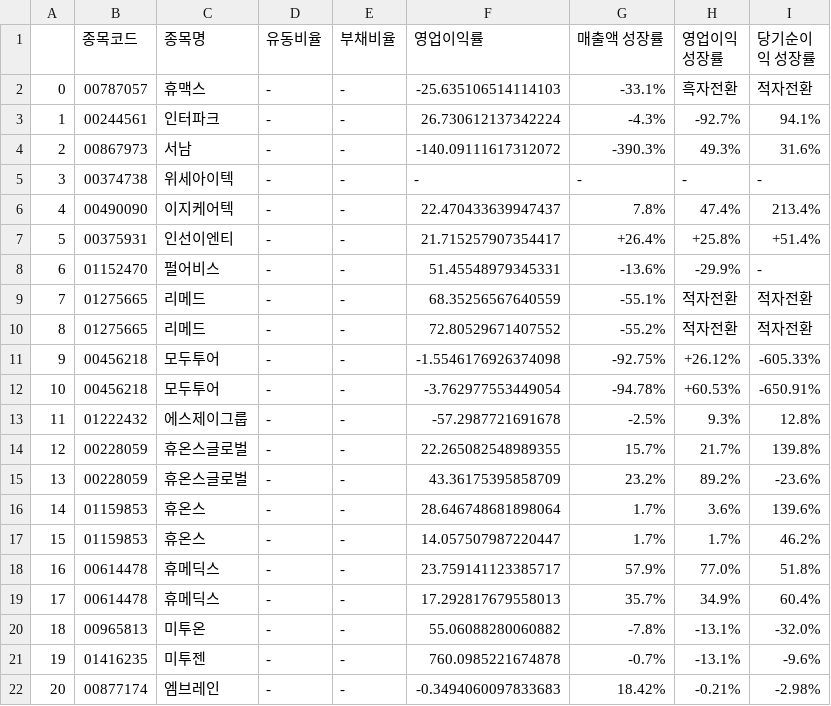
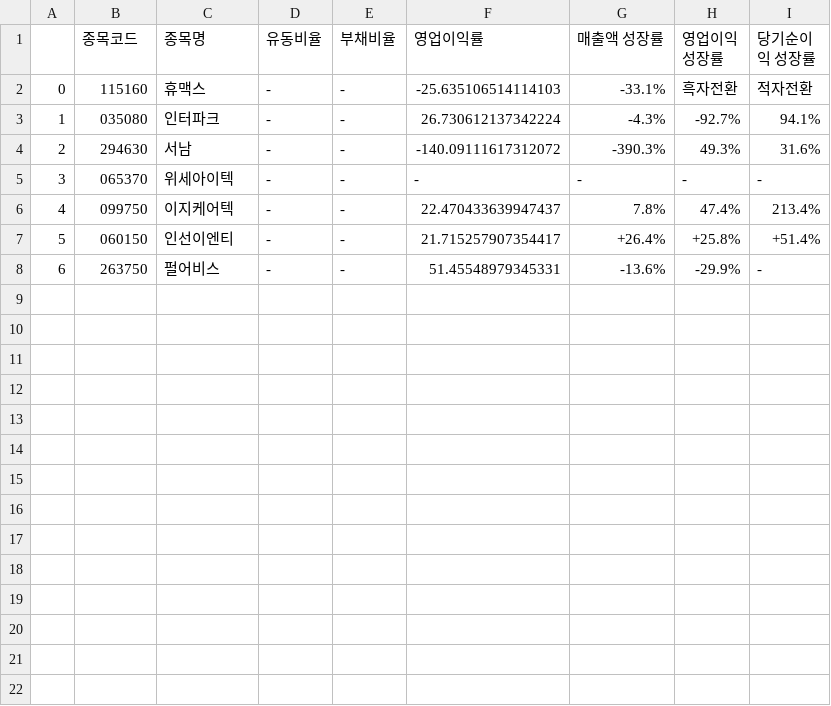
Before and after one commit to ChoYoungSin/ExpectPerformance, a CSV file: data/result.csv, drawn as a sheet.

```diff
--- a/data/result.csv
+++ b/data/result.csv
@@ -1,22 +1,8 @@
 ,종목코드,종목명,유동비율,부채비율,영업이익률,매출액 성장률,영업이익 성장률,당기순이익 성장률
-0,00787057,휴맥스,-,-,-25.635106514114103,-33.1%,흑자전환,적자전환
-1,00244561,인터파크,-,-,26.730612137342224,-4.3%,-92.7%,94.1%
-2,00867973,서남,-,-,-140.09111617312072,-390.3%,49.3%,31.6%
-3,00374738,위세아이텍,-,-,-,-,-,-
-4,00490090,이지케어텍,-,-,22.470433639947437,7.8%,47.4%,213.4%
-5,00375931,인선이엔티,-,-,21.715257907354417,+26.4%,+25.8%,+51.4%
-6,01152470,펄어비스,-,-,51.45548979345331,-13.6%,-29.9%,-
-7,01275665,리메드,-,-,68.35256567640559,-55.1%,적자전환,적자전환
-8,01275665,리메드,-,-,72.80529671407552,-55.2%,적자전환,적자전환
-9,00456218,모두투어,-,-,-1.5546176926374098,-92.75%,+26.12%,-605.33%
-10,00456218,모두투어,-,-,-3.762977553449054,-94.78%,+60.53%,-650.91%
-11,01222432,에스제이그룹,-,-,-57.2987721691678,-2.5%,9.3%,12.8%
-12,00228059,휴온스글로벌,-,-,22.265082548989355,15.7%,21.7%,139.8%
-13,00228059,휴온스글로벌,-,-,43.36175395858709,23.2%,89.2%,-23.6%
-14,01159853,휴온스,-,-,28.646748681898064,1.7%,3.6%,139.6%
-15,01159853,휴온스,-,-,14.057507987220447,1.7%,1.7%,46.2%
-16,00614478,휴메딕스,-,-,23.759141123385717,57.9%,77.0%,51.8%
-17,00614478,휴메딕스,-,-,17.292817679558013,35.7%,34.9%,60.4%
-18,00965813,미투온,-,-,55.06088280060882,-7.8%,-13.1%,-32.0%
-19,01416235,미투젠,-,-,760.0985221674878,-0.7%,-13.1%,-9.6%
-20,00877174,엠브레인,-,-,-0.3494060097833683,18.42%,-0.21%,-2.98%
+0,115160,휴맥스,-,-,-25.635106514114103,-33.1%,흑자전환,적자전환
+1,035080,인터파크,-,-,26.730612137342224,-4.3%,-92.7%,94.1%
+2,294630,서남,-,-,-140.09111617312072,-390.3%,49.3%,31.6%
+3,065370,위세아이텍,-,-,-,-,-,-
+4,099750,이지케어텍,-,-,22.470433639947437,7.8%,47.4%,213.4%
+5,060150,인선이엔티,-,-,21.715257907354417,+26.4%,+25.8%,+51.4%
+6,263750,펄어비스,-,-,51.45548979345331,-13.6%,-29.9%,-
```
Also changed, not shown: 4 other files.
